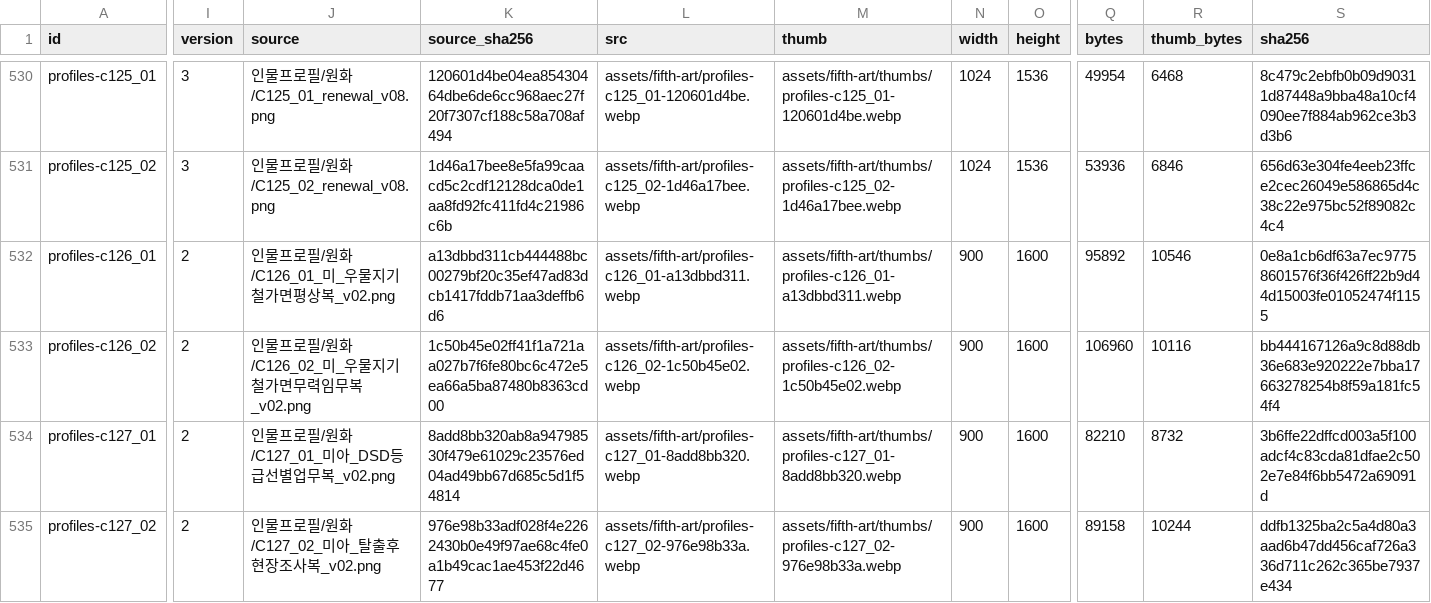
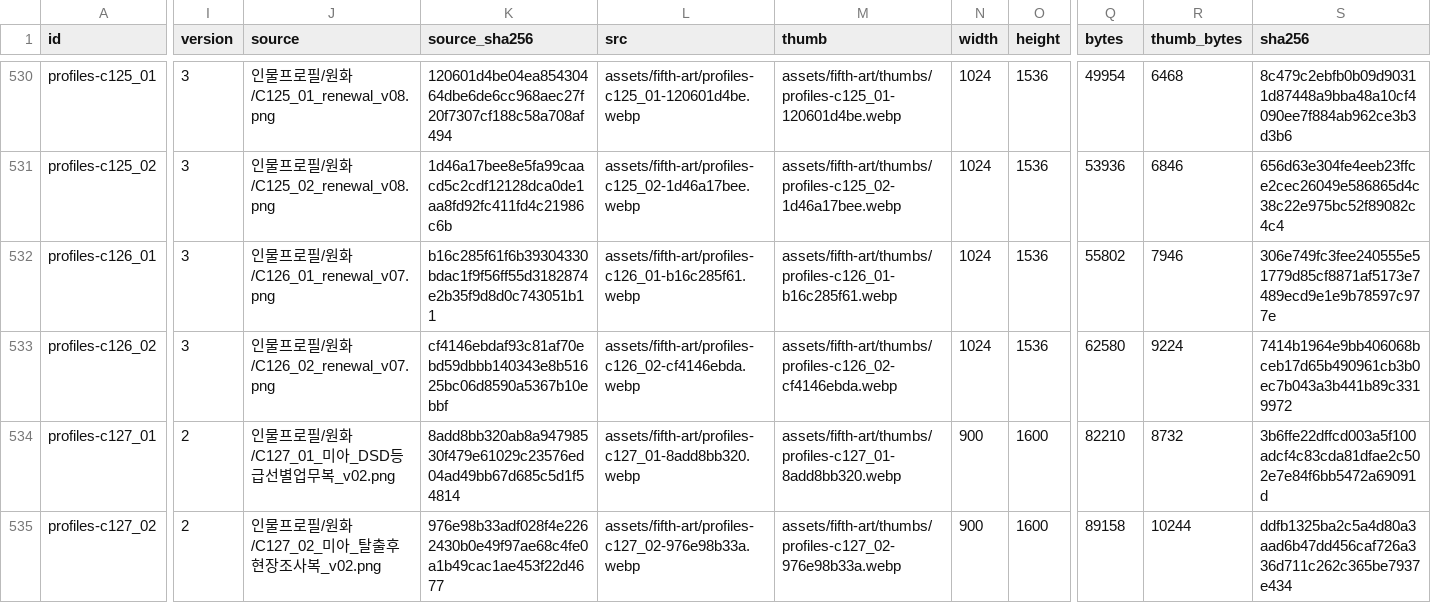
Before and after one commit to whtdrgongmail/MEJEwiki, a CSV file: fewk/assets/fifth-art/web-image-info.csv, drawn as a sheet; only a part is shown, gaps mark what is left out; the diff covers the shown part only; the diff names each change by its address in the sheet, - before the commit and + after, or states it on an @@ line.

Commit message:
Renew FEWK Mi masked daily and mission profiles (batch102)

```diff
--- a/fewk/assets/fifth-art/web-image-info.csv
+++ b/fewk/assets/fifth-art/web-image-info.csv
-I532:I533 (version): 2
+I532:I533 (version): 3
-J532 (source): 인물프로필/원화/C126_01_미_우물지기철가면평상복_v02.png
+J532 (source): 인물프로필/원화/C126_01_renewal_v07.png
-K532 (source_sha256): a13dbbd311cb444488bc00279bf20c35ef47ad83dcb1417fddb71aa3deffb6d6
+K532 (source_sha256): b16c285f61f6b39304330bdac1f9f56ff55d3182874e2b35f9d8d0c743051b11
-L532 (src): assets/fifth-art/profiles-c126_01-a13dbbd311.webp
+L532 (src): assets/fifth-art/profiles-c126_01-b16c285f61.webp
-M532 (thumb): assets/fifth-art/thumbs/profiles-c126_01-a13dbbd311.webp
+M532 (thumb): assets/fifth-art/thumbs/profiles-c126_01-b16c285f61.webp
-N532:N533 (width): 900
+N532:N533 (width): 1024
-O532:O533 (height): 1600
+O532:O533 (height): 1536
-Q532 (bytes): 95892
+Q532 (bytes): 55802
-R532 (thumb_bytes): 10546
+R532 (thumb_bytes): 7946
-S532 (sha256): 0e8a1cb6df63a7ec97758601576f36f426ff22b9d44d15003fe01052474f1155
+S532 (sha256): 306e749fc3fee240555e51779d85cf8871af5173e7489ecd9e1e9b78597c977e
-J533 (source): 인물프로필/원화/C126_02_미_우물지기철가면무력임무복_v02.png
+J533 (source): 인물프로필/원화/C126_02_renewal_v07.png
-K533 (source_sha256): 1c50b45e02ff41f1a721aa027b7f6fe80bc6c472e5ea66a5ba87480b8363cd00
+K533 (source_sha256): cf4146ebdaf93c81af70ebd59dbbb140343e8b51625bc06d8590a5367b10ebbf
-L533 (src): assets/fifth-art/profiles-c126_02-1c50b45e02.webp
+L533 (src): assets/fifth-art/profiles-c126_02-cf4146ebda.webp
-M533 (thumb): assets/fifth-art/thumbs/profiles-c126_02-1c50b45e02.webp
+M533 (thumb): assets/fifth-art/thumbs/profiles-c126_02-cf4146ebda.webp
-Q533 (bytes): 106960
+Q533 (bytes): 62580
-R533 (thumb_bytes): 10116
+R533 (thumb_bytes): 9224
-S533 (sha256): bb444167126a9c8d88db36e683e920222e7bba17663278254b8f59a181fc54f4
+S533 (sha256): 7414b1964e9bb406068bceb17d65b490961cb3b0ec7b043a3b441b89c3319972
```
Also changed, not shown: 2 edited cells elsewhere in this file, 5 other files.
